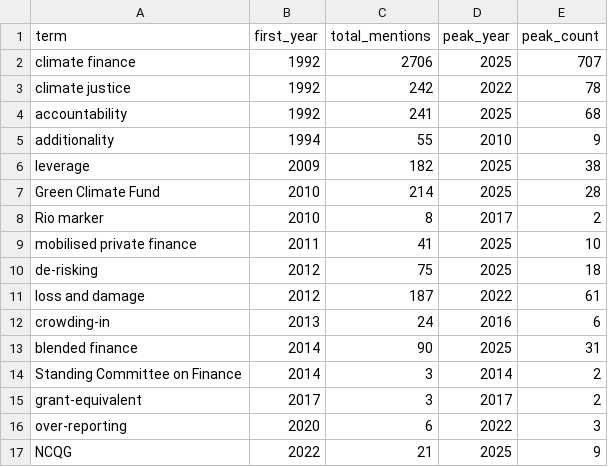
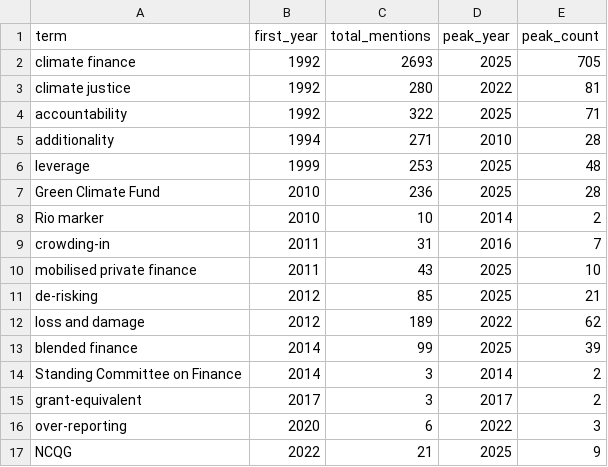
Before and after one commit to MinhHaDuong/Oeconomia-Climate-finance, a CSV file: tables/tab1_terms.csv, drawn as a sheet.

```diff
--- a/tables/tab1_terms.csv
+++ b/tables/tab1_terms.csv
@@ -1,14 +1,14 @@
 term,first_year,total_mentions,peak_year,peak_count
-climate finance,1992,2706,2025,707
-climate justice,1992,242,2022,78
-accountability,1992,241,2025,68
-additionality,1994,55,2010,9
-leverage,2009,182,2025,38
-Green Climate Fund,2010,214,2025,28
-Rio marker,2010,8,2017,2
-mobilised private finance,2011,41,2025,10
-de-risking,2012,75,2025,18
-loss and damage,2012,187,2022,61
-crowding-in,2013,24,2016,6
-blended finance,2014,90,2025,31
+climate finance,1992,2693,2025,705
+climate justice,1992,280,2022,81
+accountability,1992,322,2025,71
+additionality,1994,271,2010,28
+leverage,1999,253,2025,48
+Green Climate Fund,2010,236,2025,28
+Rio marker,2010,10,2014,2
+crowding-in,2011,31,2016,7
+mobilised private finance,2011,43,2025,10
+de-risking,2012,85,2025,21
+loss and damage,2012,189,2022,62
+blended finance,2014,99,2025,39
 Standing Committee on Finance,2014,3,2014,2
```
Also changed, not shown: tables/language_by_year.csv, 2 other files.
